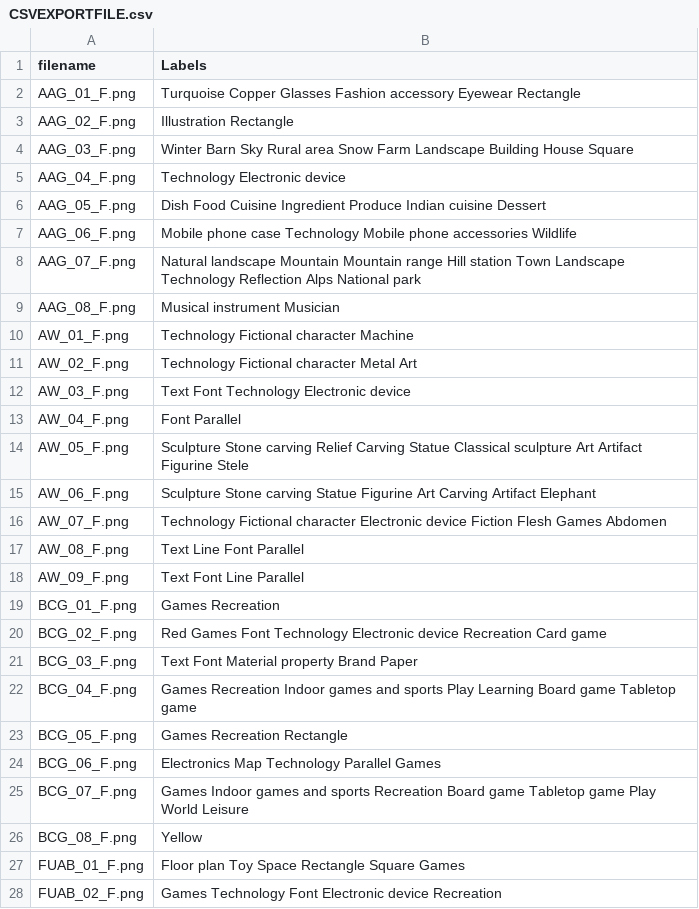
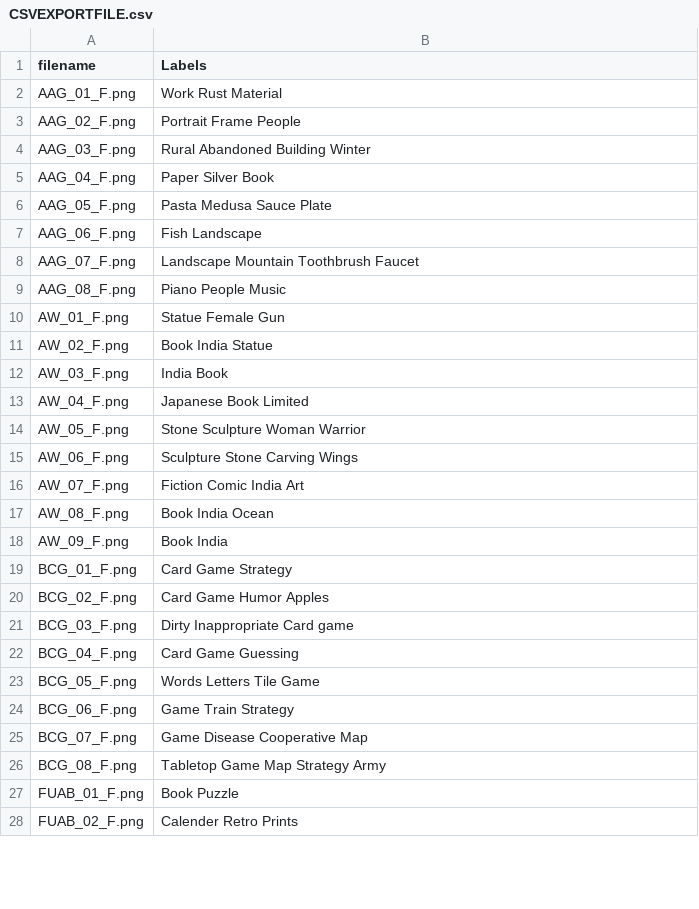
Before and after one commit to SeniorDesignTeam8/Collect-Connect, a CSV file: SDProject1/CollectConnect/Assets/Resources/Records/CSVEXPORTFILE.csv, drawn as a sheet; only a part is shown; the diff covers the shown part only.

Commit message:
fixed a bug where it was looking at the wrong cards for comparsion

```diff
--- a/SDProject1/CollectConnect/Assets/Resources/Records/CSVEXPORTFILE.csv
+++ b/SDProject1/CollectConnect/Assets/Resources/Records/CSVEXPORTFILE.csv
@@ -1,28 +1,28 @@
 filename, Labels
-AAG_01_F.png,Turquoise Copper Glasses Fashion accessory Eyewear Rectangle
-AAG_02_F.png,Illustration Rectangle
-AAG_03_F.png,Winter Barn Sky Rural area Snow Farm Landscape Building House Square
-AAG_04_F.png,Technology Electronic device
-AAG_05_F.png,Dish Food Cuisine Ingredient Produce Indian cuisine Dessert
-AAG_06_F.png,Mobile phone case Technology Mobile phone accessories Wildlife
-AAG_07_F.png,Natural landscape Mountain Mountain range Hill station Town Landscape Technology Reflection Alps National park
-AAG_08_F.png,Musical instrument Musician
-AW_01_F.png,Technology Fictional character Machine
-AW_02_F.png,Technology Fictional character Metal Art
-AW_03_F.png,Text Font Technology Electronic device
-AW_04_F.png,Font Parallel
-AW_05_F.png,Sculpture Stone carving Relief Carving Statue Classical sculpture Art Artifact Figurine Stele
-AW_06_F.png,Sculpture Stone carving Statue Figurine Art Carving Artifact Elephant
-AW_07_F.png,Technology Fictional character Electronic device Fiction Flesh Games Abdomen
-AW_08_F.png,Text Line Font Parallel
-AW_09_F.png,Text Font Line Parallel
-BCG_01_F.png,Games Recreation
-BCG_02_F.png,Red Games Font Technology Electronic device Recreation Card game
-BCG_03_F.png,Text Font Material property Brand Paper
-BCG_04_F.png,Games Recreation Indoor games and sports Play Learning Board game Tabletop game
-BCG_05_F.png,Games Recreation Rectangle
-BCG_06_F.png,Electronics Map Technology Parallel Games
-BCG_07_F.png,Games Indoor games and sports Recreation Board game Tabletop game Play World Leisure
-BCG_08_F.png,Yellow
-FUAB_01_F.png,Floor plan Toy Space Rectangle Square Games
-FUAB_02_F.png,Games Technology Font Electronic device Recreation
+AAG_01_F.png,Work Rust Material
+AAG_02_F.png,Portrait Frame People
+AAG_03_F.png,Rural Abandoned Building Winter
+AAG_04_F.png,Paper Silver Book
+AAG_05_F.png,Pasta Medusa Sauce Plate
+AAG_06_F.png,Fish Landscape
+AAG_07_F.png,Landscape Mountain Toothbrush Faucet
+AAG_08_F.png,Piano People Music
+AW_01_F.png,Statue Female Gun
+AW_02_F.png,Book India Statue
+AW_03_F.png,India Book
+AW_04_F.png,Japanese Book Limited
+AW_05_F.png,Stone Sculpture Woman Warrior
+AW_06_F.png,Sculpture Stone Carving Wings
+AW_07_F.png,Fiction Comic India Art
+AW_08_F.png,Book India Ocean
+AW_09_F.png,Book India
+BCG_01_F.png,Card Game Strategy
+BCG_02_F.png,Card Game Humor Apples
+BCG_03_F.png,Dirty Inappropriate Card game
+BCG_04_F.png,Card Game Guessing
+BCG_05_F.png,Words Letters Tile Game
+BCG_06_F.png,Game Train Strategy
+BCG_07_F.png,Game Disease Cooperative Map
+BCG_08_F.png,Tabletop Game Map Strategy Army
+FUAB_01_F.png,Book Puzzle
+FUAB_02_F.png,Calender Retro Prints
```
Also changed, not shown: 29 edited cells elsewhere in this file, 13 other files.
